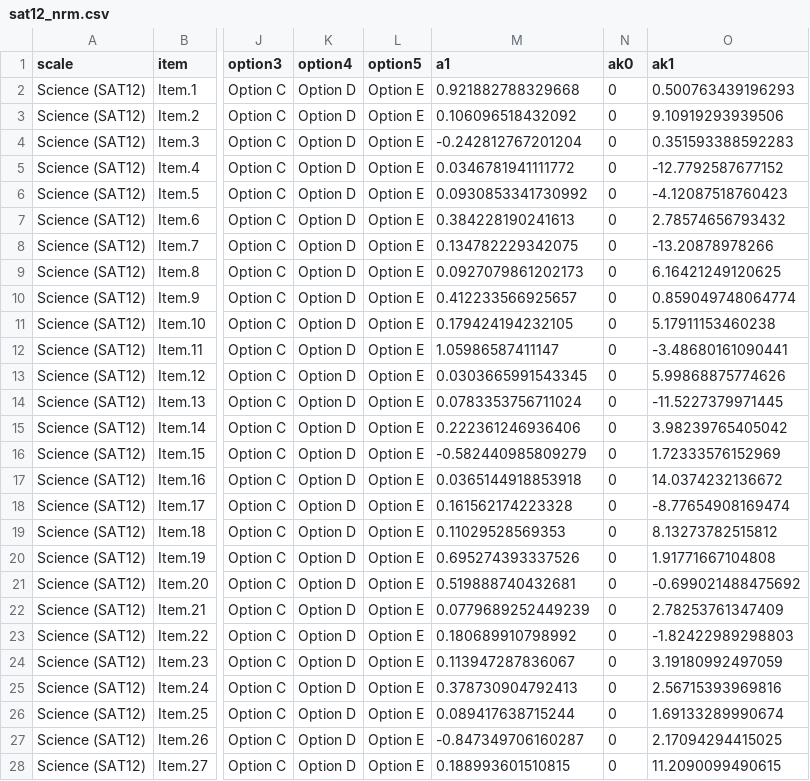
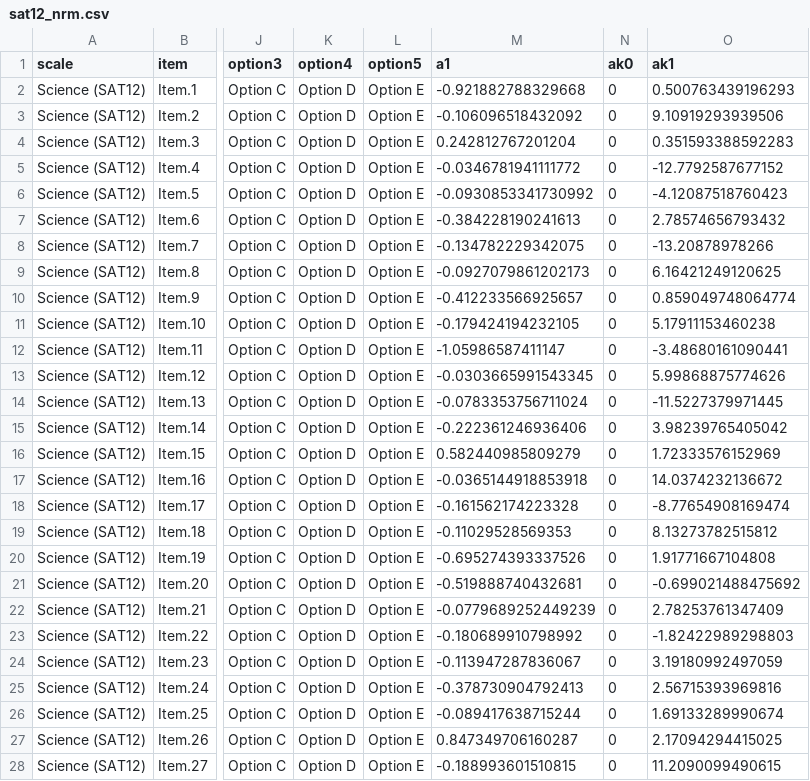
Before and after one commit to sedzinfo/golemirt, a CSV file: inst/extdata/examples/sat12_nrm.csv, drawn as a sheet; only a part is shown, gaps mark what is left out; the diff covers the shown part only; the diff names each change by its address in the sheet, - before the commit and + after, or states it on an @@ line.

```diff
--- a/inst/extdata/examples/sat12_nrm.csv
+++ b/inst/extdata/examples/sat12_nrm.csv
-M2 (a1): 0.921882788329668
+M2 (a1): -0.921882788329668
-M3 (a1): 0.106096518432092
+M3 (a1): -0.106096518432092
-M4 (a1): -0.242812767201204
+M4 (a1): 0.242812767201204
-M5 (a1): 0.0346781941111772
+M5 (a1): -0.0346781941111772
-M6 (a1): 0.0930853341730992
+M6 (a1): -0.0930853341730992
-M7 (a1): 0.384228190241613
+M7 (a1): -0.384228190241613
-M8 (a1): 0.134782229342075
+M8 (a1): -0.134782229342075
-M9 (a1): 0.0927079861202173
+M9 (a1): -0.0927079861202173
-M10 (a1): 0.412233566925657
+M10 (a1): -0.412233566925657
-M11 (a1): 0.179424194232105
+M11 (a1): -0.179424194232105
-M12 (a1): 1.05986587411147
+M12 (a1): -1.05986587411147
-M13 (a1): 0.0303665991543345
+M13 (a1): -0.0303665991543345
-M14 (a1): 0.0783353756711024
+M14 (a1): -0.0783353756711024
-M15 (a1): 0.222361246936406
+M15 (a1): -0.222361246936406
-M16 (a1): -0.582440985809279
+M16 (a1): 0.582440985809279
-M17 (a1): 0.0365144918853918
+M17 (a1): -0.0365144918853918
-M18 (a1): 0.161562174223328
+M18 (a1): -0.161562174223328
-M19 (a1): 0.11029528569353
+M19 (a1): -0.11029528569353
-M20 (a1): 0.695274393337526
+M20 (a1): -0.695274393337526
-M21 (a1): 0.519888740432681
+M21 (a1): -0.519888740432681
-M22 (a1): 0.0779689252449239
+M22 (a1): -0.0779689252449239
-M23 (a1): 0.180689910798992
+M23 (a1): -0.180689910798992
-M24 (a1): 0.113947287836067
+M24 (a1): -0.113947287836067
-M25 (a1): 0.378730904792413
+M25 (a1): -0.378730904792413
-M26 (a1): 0.089417638715244
+M26 (a1): -0.089417638715244
-M27 (a1): -0.847349706160287
+M27 (a1): 0.847349706160287
-M28 (a1): 0.188993601510815
+M28 (a1): -0.188993601510815
```
Also changed, not shown: 5 edited cells elsewhere in this file, 2 other files.
